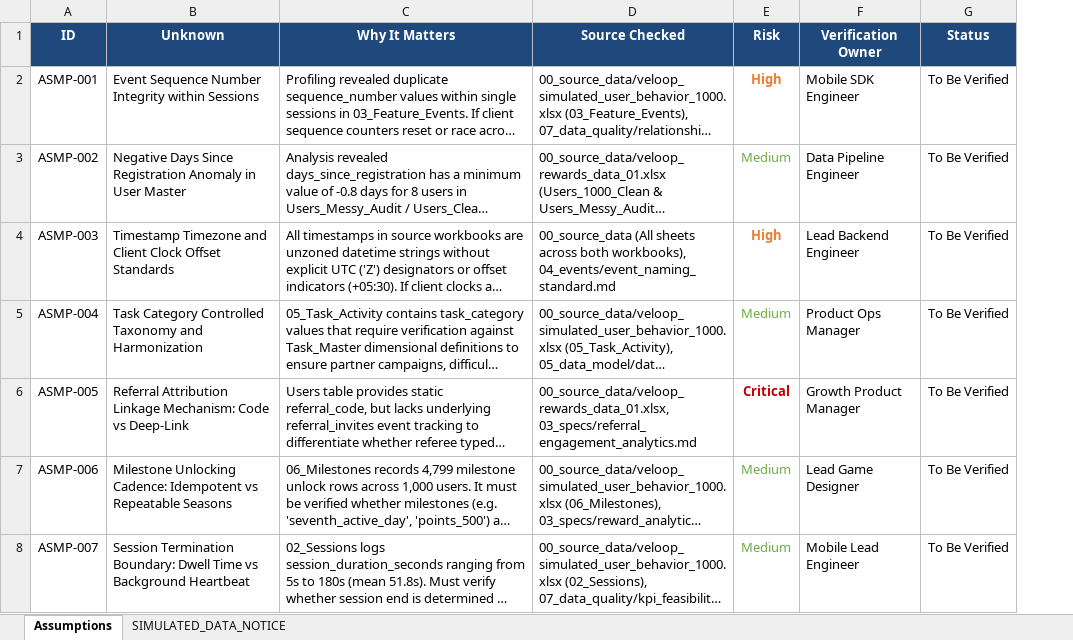
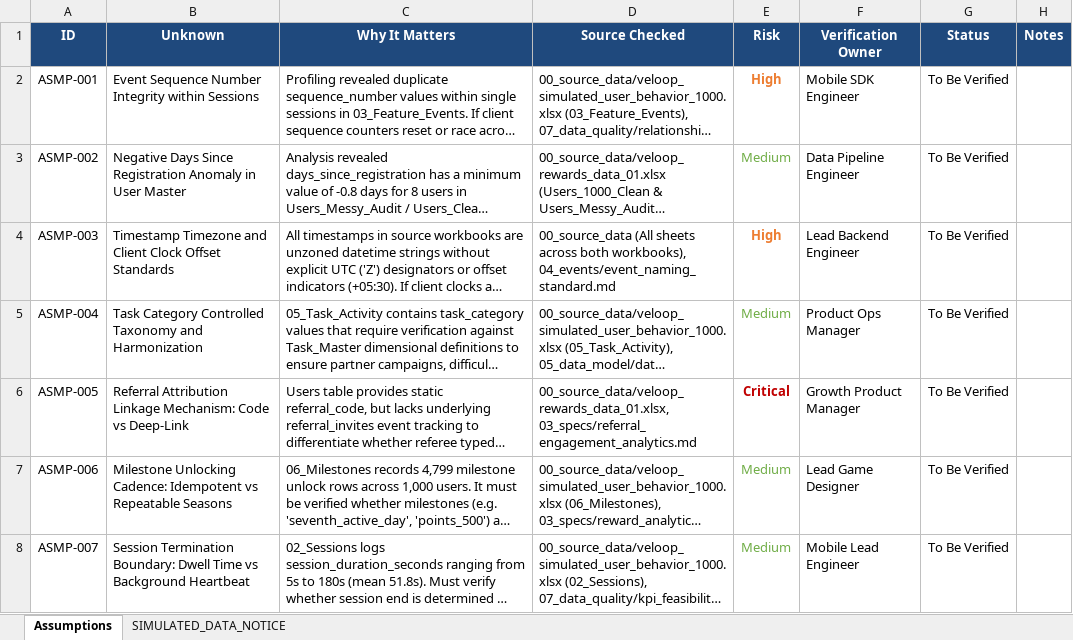
Before and after one commit to Er-Arib-Khan/veloop-analytics, an Excel workbook: 01_governance/assumption_verification_register.xlsx, sheet Assumptions, drawn as a sheet; only a part is shown; long unchanged cells end in …; values as stored, in another font and other column widths than the file's, no borders; the diff covers the shown part only; the diff names each change by its address in the sheet, - before the commit and + after, or states it on an @@ line.

```diff
--- a/01_governance/assumption_verification_register.xlsx (sheet Assumptions)
+++ b/01_governance/assumption_verification_register.xlsx (sheet Assumptions)
+column H (Notes), empty
```
Also changed, not shown: 3 added rows elsewhere in this sheet, 05_data_model/data_dictionary.xlsx, 6 other files.
